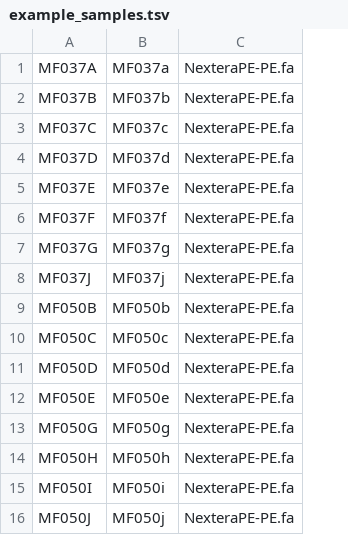
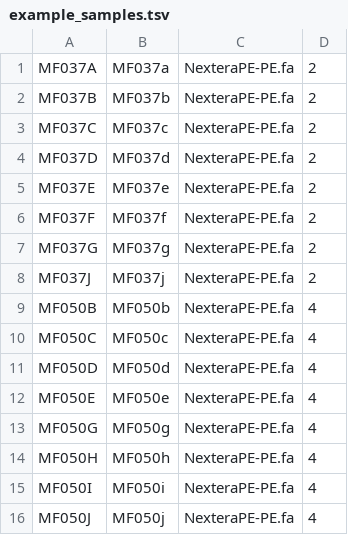
Before and after one commit to jgerchen/polyploid_variant_calling, a TSV file: examples/example_samples.tsv, drawn as a sheet; the diff names each change by its address in the sheet, - before the commit and + after, or states it on an @@ line.

```diff
--- a/examples/example_samples.tsv
+++ b/examples/example_samples.tsv
+column D, rows 1-16: 2 | 2 | 2 | 2 | 2 | 2 | 2 | 2 | 4 | 4 | 4 | 4 | 4 | 4 | 4 | 4
```
Also changed, not shown: 16 other files.
